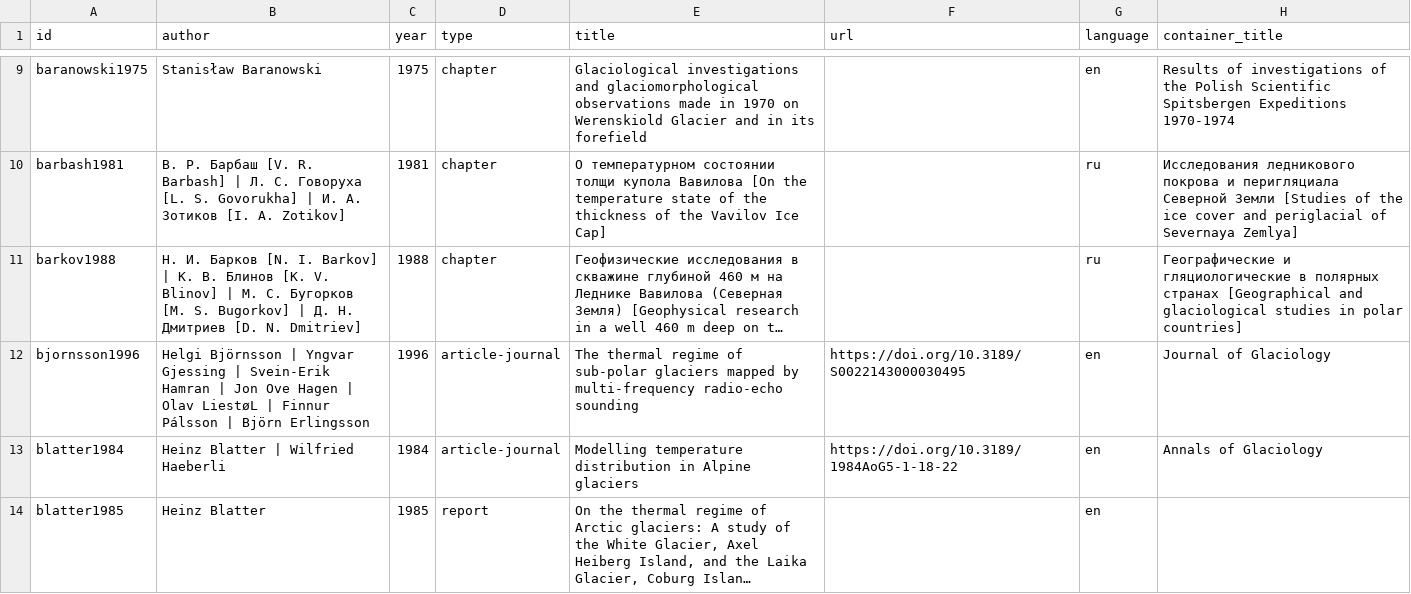
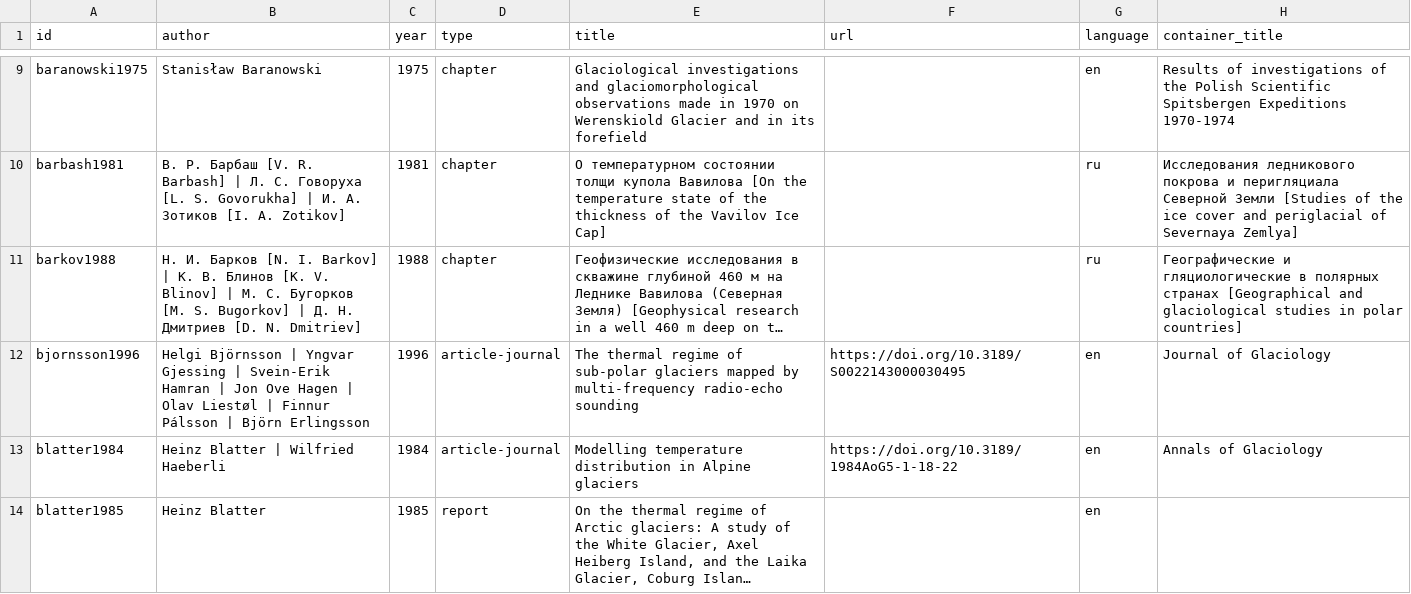
Before and after one commit to mjacqu/glenglat, a CSV file: data/source.csv, drawn as a sheet; only a part is shown, gaps mark what is left out; long unchanged cells end in …; the diff covers the shown part only; the diff names each change by its address in the sheet, - before the commit and + after, or states it on an @@ line.

Commit message:
Fix capitalization and typos in author names

```diff
--- a/data/source.csv
+++ b/data/source.csv
-B12 (author): …| Olav LiestøL | Finnur…
+B12 (author): …| Olav Liestøl | Finnur…
```
Also changed, not shown: 6 edited cells elsewhere in this file.
